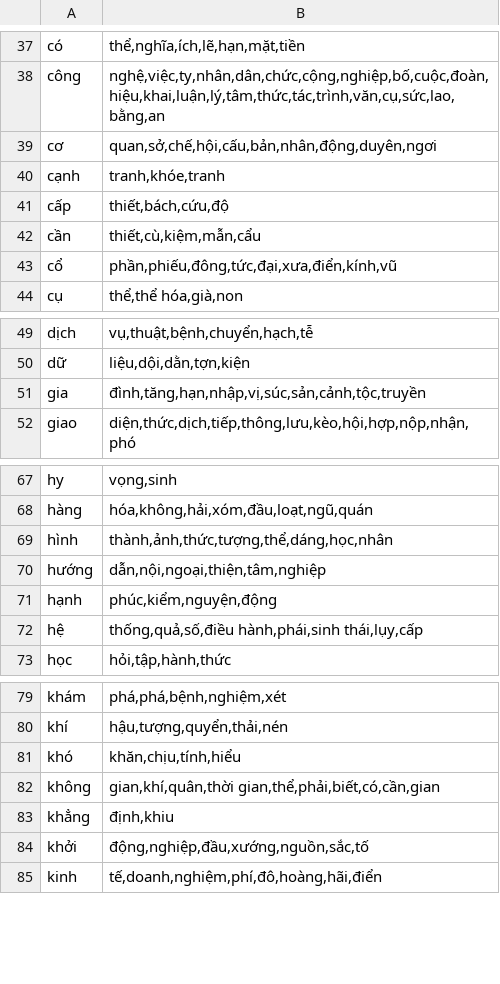
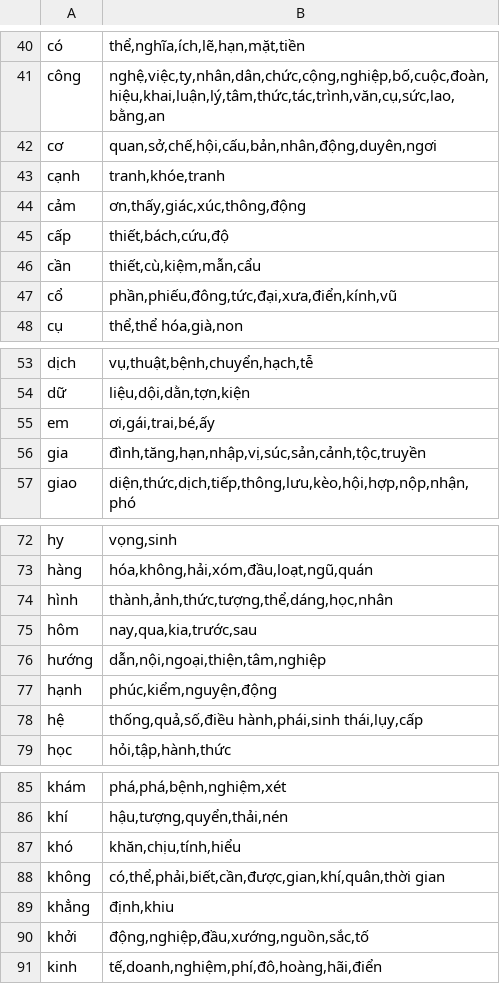
Before and after one commit to 1quachuoi9vang/openkey-thanghoang, a TSV file: shared-data/vietnamese_compound_bigrams.tsv, drawn as a sheet; only a part is shown, gaps mark what is left out; the diff covers the shown part only.

```diff
--- a/shared-data/vietnamese_compound_bigrams.tsv
+++ b/shared-data/vietnamese_compound_bigrams.tsv
@@ -40,2 +43,3 @@ cơ	quan,sở,chế,hội,cấu,bản,nhân,động,duyên,ngơi
 cạnh	tranh,khóe,tranh
+cảm	ơn,thấy,giác,xúc,thông,động
 cấp	thiết,bách,cứu,độ
@@ -50,2 +54,3 @@ dịch	vụ,thuật,bệnh,chuyển,hạch,tễ
 dữ	liệu,dội,dằn,tợn,kiện
+em	ơi,gái,trai,bé,ấy
 gia	đình,tăng,hạn,nhập,vị,súc,sản,cảnh,tộc,truyền
@@ -69,2 +74,3 @@ hàng	hóa,không,hải,xóm,đầu,loạt,ngũ,quán
 hình	thành,ảnh,thức,tượng,thể,dáng,học,nhân
+hôm	nay,qua,kia,trước,sau
 hướng	dẫn,nội,ngoại,thiện,tâm,nghiệp
@@ -81,3 +87,3 @@ khí	hậu,tượng,quyển,thải,nén
 khó	khăn,chịu,tính,hiểu
-không	gian,khí,quân,thời gian,thể,phải,biết,có,cần,gian
+không	có,thể,phải,biết,cần,được,gian,khí,quân,thời gian
 khẳng	định,khiu
```
Also changed, not shown: 7 added rows elsewhere in this file, shared-data/english_words.tsv, shared-data/vietnamese_priorities.tsv, 6 other files.
